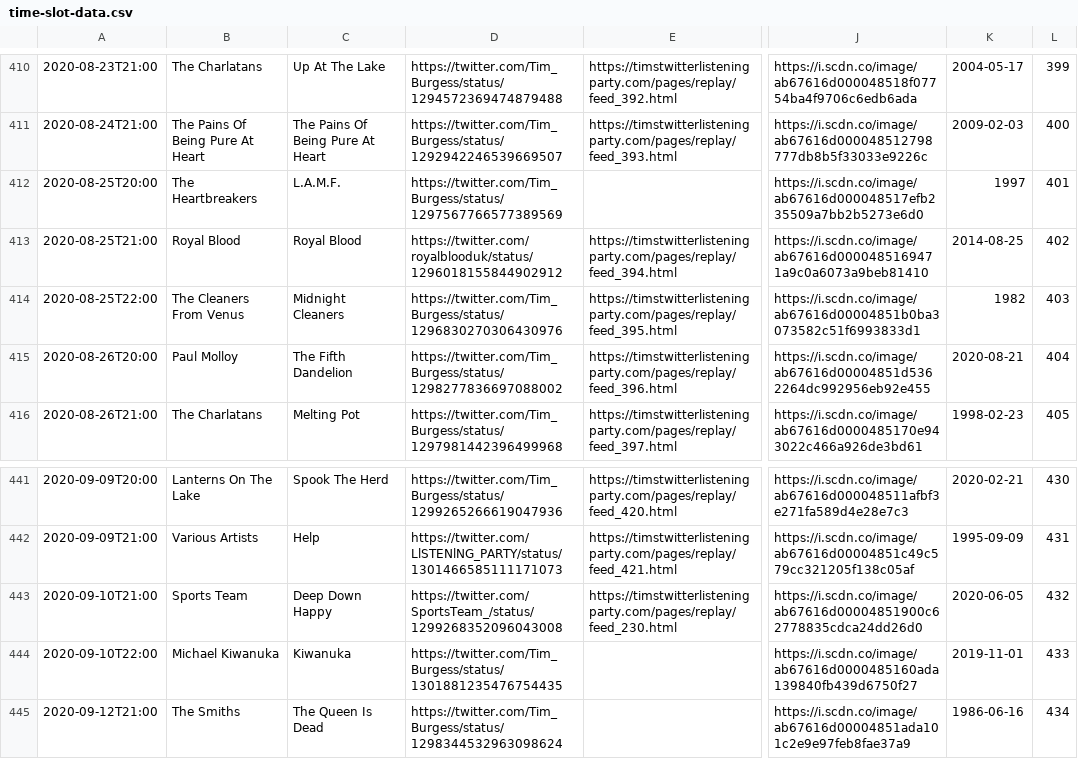
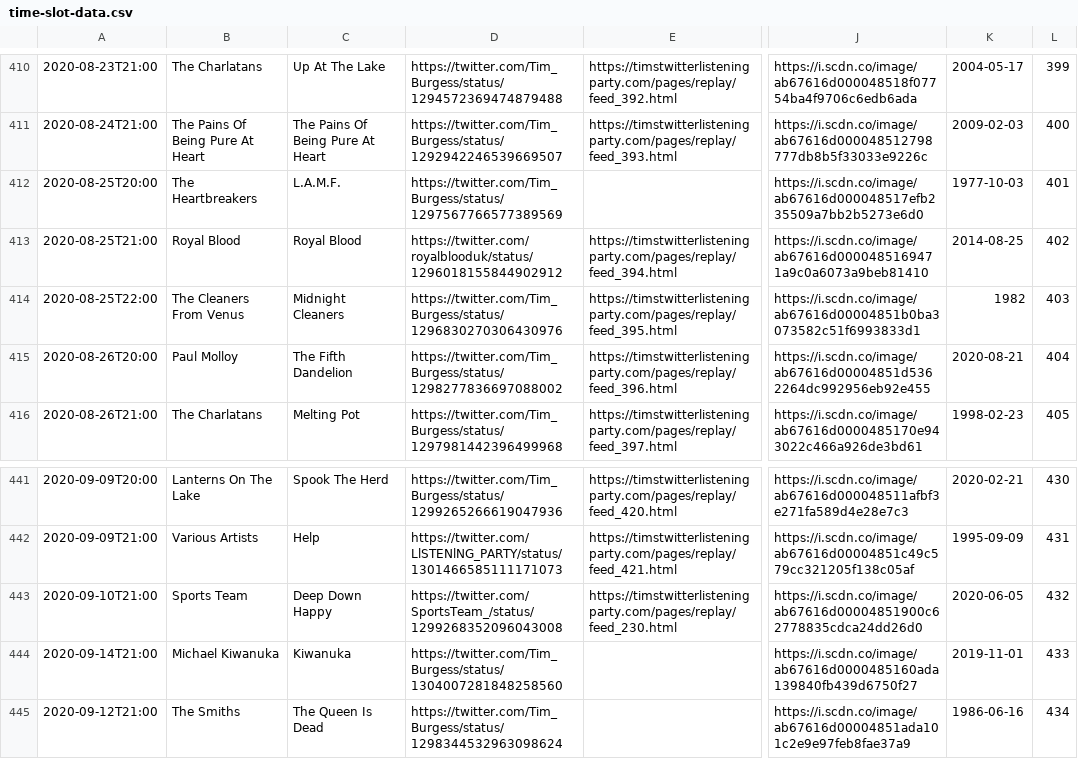
Before and after one commit to matbroughty/timstwitterlisteningparty, a CSV file: data/time-slot-data.csv, drawn as a sheet; only a part is shown, gaps mark what is left out; the diff names each change by its address in the sheet, - before the commit and + after, or states it on an @@ line.

Commit message:
updated kiwanuka

```diff
--- a/data/time-slot-data.csv
+++ b/data/time-slot-data.csv
-K412: 1997
+K412: 1977-10-03
-A444: 2020-09-10T22:00
+A444: 2020-09-14T21:00
-D444: https://twitter.com/Tim_Burgess/status/1301881235476754435
+D444: https://twitter.com/Tim_Burgess/status/1304007281848258560
```
